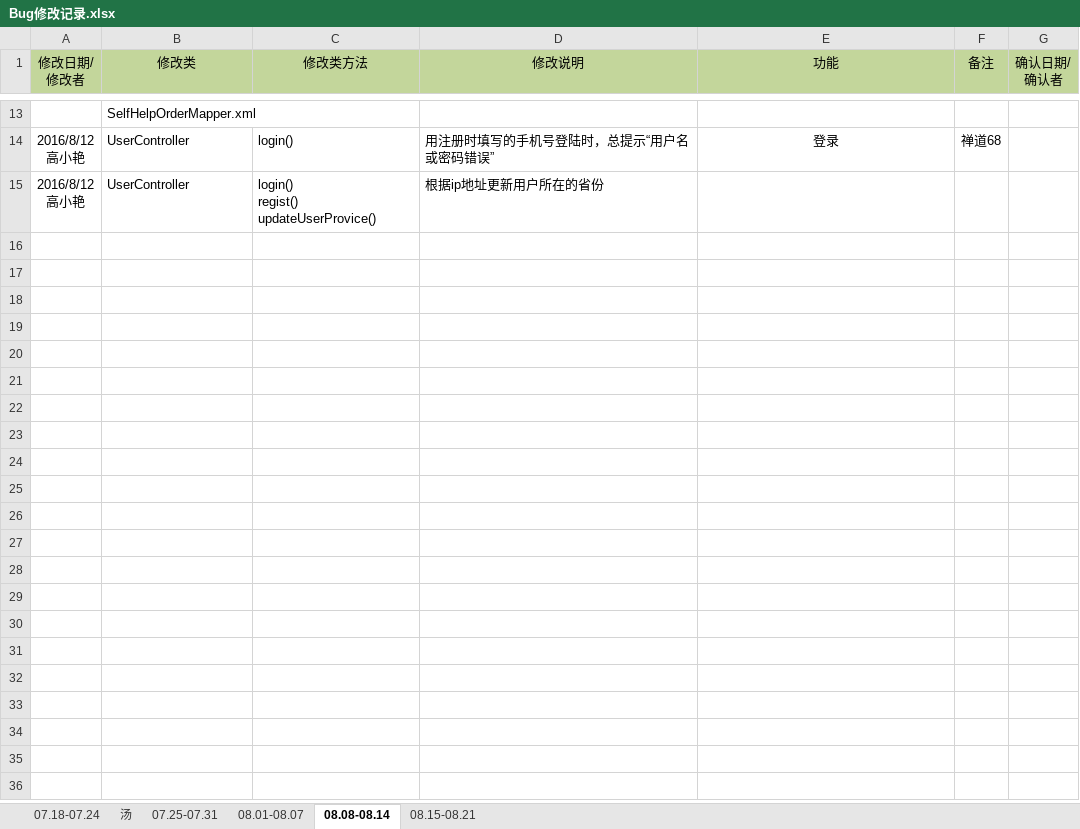
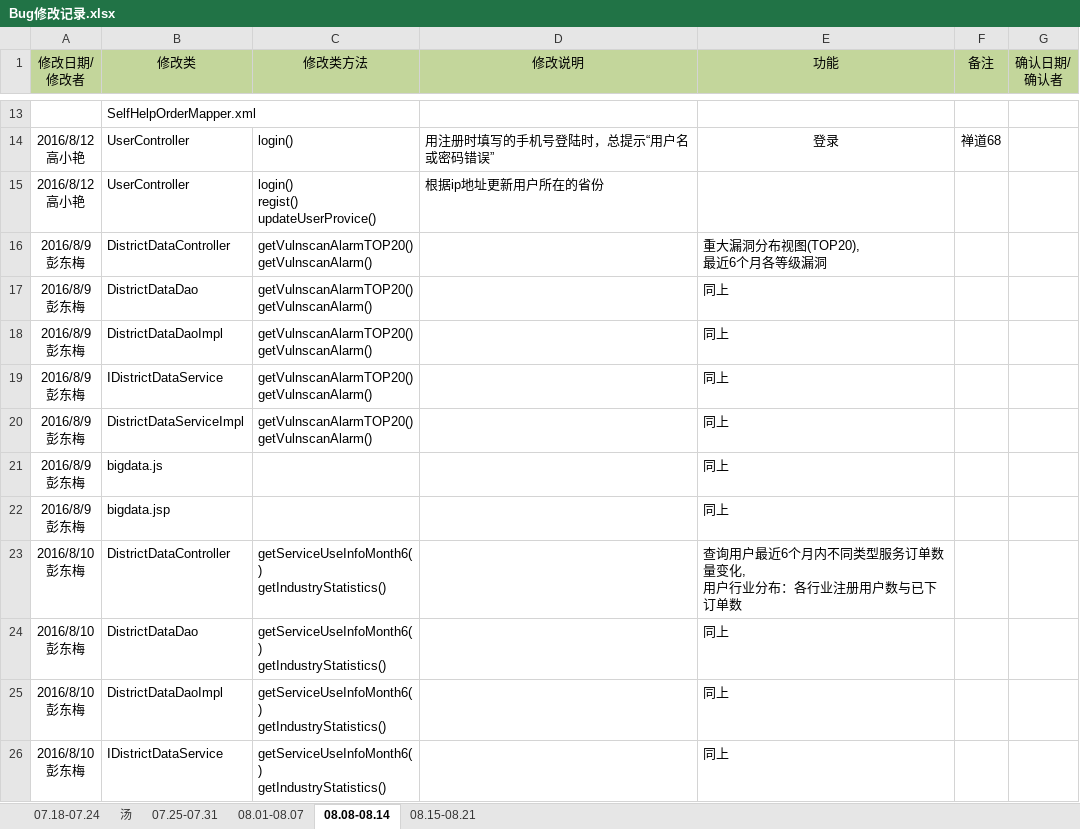
Before and after one commit to moutainhigh/Cloud_Security, an Excel workbook: csp2/cloud-security-platform/WebRoot/doc/Bug修改记录.xlsx, sheet 08.08-08.14, drawn as a sheet; only a part is shown, gaps mark what is left out; values as stored, in another font and other column widths than the file's, no borders; ↵ is a line break in a cell; the diff covers the shown part only; the diff names each change by its address in the sheet, - before the commit and + after, or states it on an @@ line.

```diff
--- a/csp2/cloud-security-platform/WebRoot/doc/Bug修改记录.xlsx (sheet 08.08-08.14)
+++ b/csp2/cloud-security-platform/WebRoot/doc/Bug修改记录.xlsx (sheet 08.08-08.14)
+row 16: 2016/8/9 ↵ 彭东梅 | DistrictDataController | getVulnscanAlarmTOP20() ↵ getVulnscanAlarm() |  | 重大漏洞分布视图(TOP20), ↵ 最近6个月各等级漏洞
+row 17: 2016/8/9 ↵ 彭东梅 | DistrictDataDao | getVulnscanAlarmTOP20() ↵ getVulnscanAlarm() |  | 同上
+row 18: 2016/8/9 ↵ 彭东梅 | DistrictDataDaoImpl | getVulnscanAlarmTOP20() ↵ getVulnscanAlarm() |  | 同上
+row 19: 2016/8/9 ↵ 彭东梅 | IDistrictDataService | getVulnscanAlarmTOP20() ↵ getVulnscanAlarm() |  | 同上
+row 20: 2016/8/9 ↵ 彭东梅 | DistrictDataServiceImpl | getVulnscanAlarmTOP20() ↵ getVulnscanAlarm() |  | 同上
+row 21: 2016/8/9 ↵ 彭东梅 | bigdata.js |  |  | 同上
+row 22: 2016/8/9 ↵ 彭东梅 | bigdata.jsp |  |  | 同上
+row 23: 2016/8/10 ↵ 彭东梅 | DistrictDataController | getServiceUseInfoMonth6() ↵ getIndustryStatistics() |  | 查询用户最近6个月内不同类型服务订单数量变化, ↵ 用户行业分布：各行业注册用户数与已下订单数
+row 24: 2016/8/10 ↵ 彭东梅 | DistrictDataDao | getServiceUseInfoMonth6() ↵ getIndustryStatistics() |  | 同上
+row 25: 2016/8/10 ↵ 彭东梅 | DistrictDataDaoImpl | getServiceUseInfoMonth6() ↵ getIndustryStatistics() |  | 同上
+row 26: 2016/8/10 ↵ 彭东梅 | IDistrictDataService | getServiceUseInfoMonth6() ↵ getIndustryStatistics() |  | 同上
```
Also changed, not shown: 10 added rows elsewhere in this sheet, sheet 汤.
